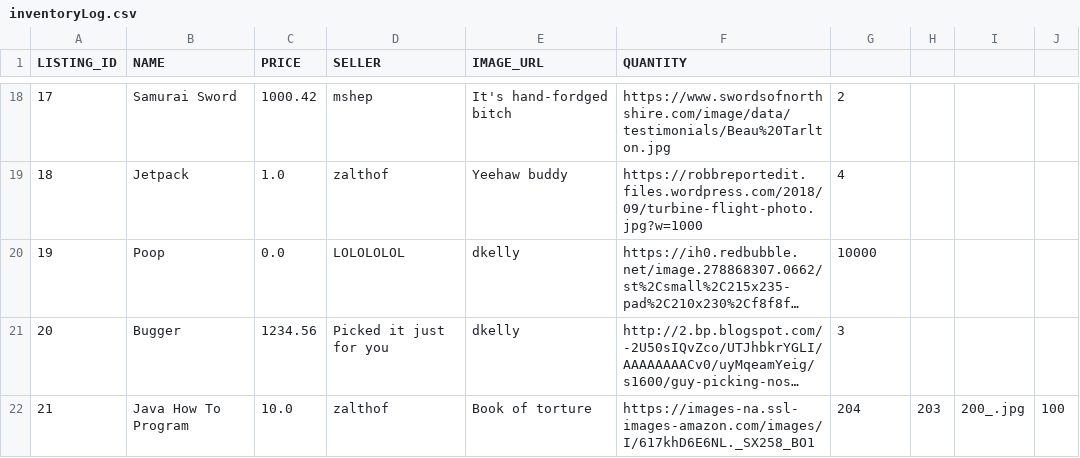
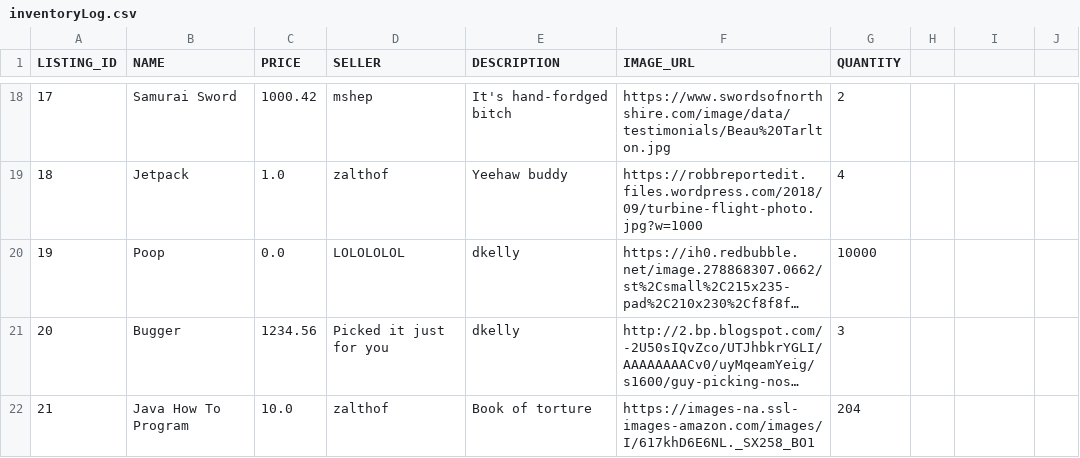
Before and after one commit to MMShep97/ECommerce_Project_SWD, a CSV file: ECommerce_Project/logs/inventoryLog.csv, drawn as a sheet; only a part is shown, gaps mark what is left out; long unchanged cells end in …; the diff names each change by its address in the sheet, - before the commit and + after, or states it on an @@ line.

```diff
--- a/ECommerce_Project/logs/inventoryLog.csv
+++ b/ECommerce_Project/logs/inventoryLog.csv
-E1: IMAGE_URL
+E1: DESCRIPTION
-F1: QUANTITY
+F1: IMAGE_URL
-G1: (empty)
+G1: QUANTITY
-H22: 203
+H22: (empty)
-I22: 200_.jpg
+I22: (empty)
-J22: 100
+J22: (empty)
```
Also changed, not shown: 3 other files.
